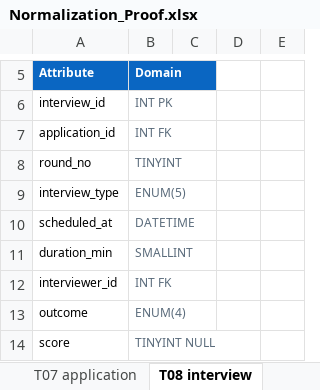
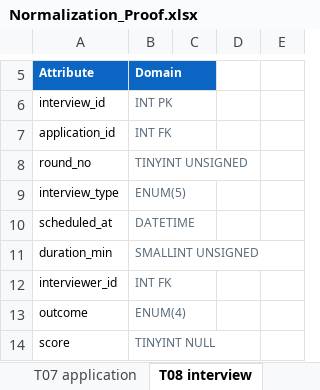
Before and after one commit to iasonutimgm/DOTE6751-Database-Projects, an Excel workbook: DOTE6751_LinkedIn/design/Normalization_Proof.xlsx, sheet T08 interview, drawn as a sheet; only a part is shown, gaps mark what is left out; values as stored, in another font and other column widths than the file's, no borders; the diff names each change by its address in the sheet, - before the commit and + after, or states it on an @@ line.

```diff
--- a/DOTE6751_LinkedIn/design/Normalization_Proof.xlsx (sheet T08 interview)
+++ b/DOTE6751_LinkedIn/design/Normalization_Proof.xlsx (sheet T08 interview)
-B8 (Domain): TINYINT
+B8 (Domain): TINYINT UNSIGNED
-B11 (Domain): SMALLINT
+B11 (Domain): SMALLINT UNSIGNED
```
Also changed, not shown: sheet T11 experience, sheet T03 job_posting, sheet Method, sheet Judgement_Calls, sheet Summary, sheet FD_Inventory, 2 other files.
